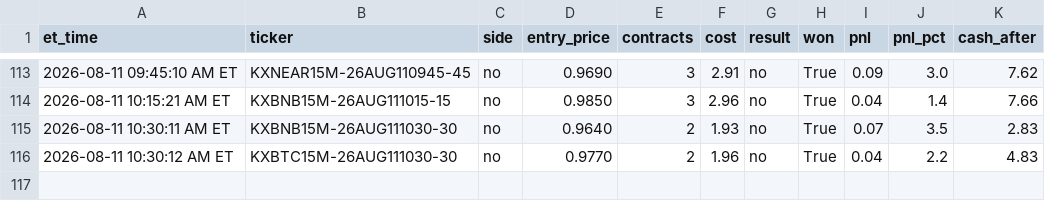
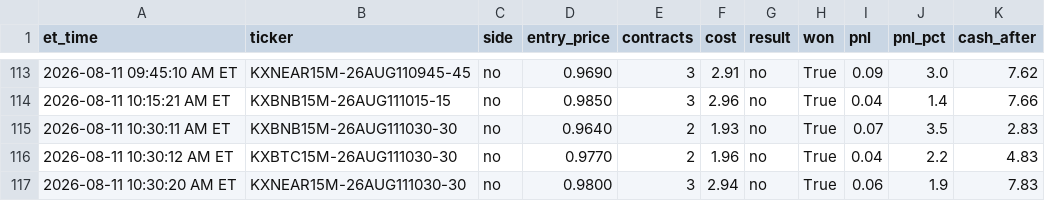
Before and after one commit to nitinjakka/nitinjakka, a CSV file: kalshi_paper_log.csv, drawn as a sheet; only a part is shown, gaps mark what is left out; the diff names each change by its address in the sheet, - before the commit and + after, or states it on an @@ line.

```diff
--- a/kalshi_paper_log.csv
+++ b/kalshi_paper_log.csv
+row 117: 2026-08-11 10:30:20 AM ET | KXNEAR15M-26AUG111030-30 | no | 0.9800 | 3 | 2.94 | no | True | 0.06 | 1.9 | 7.83
```
Also changed, not shown: kalshi_live_log.csv, 3 other files.
